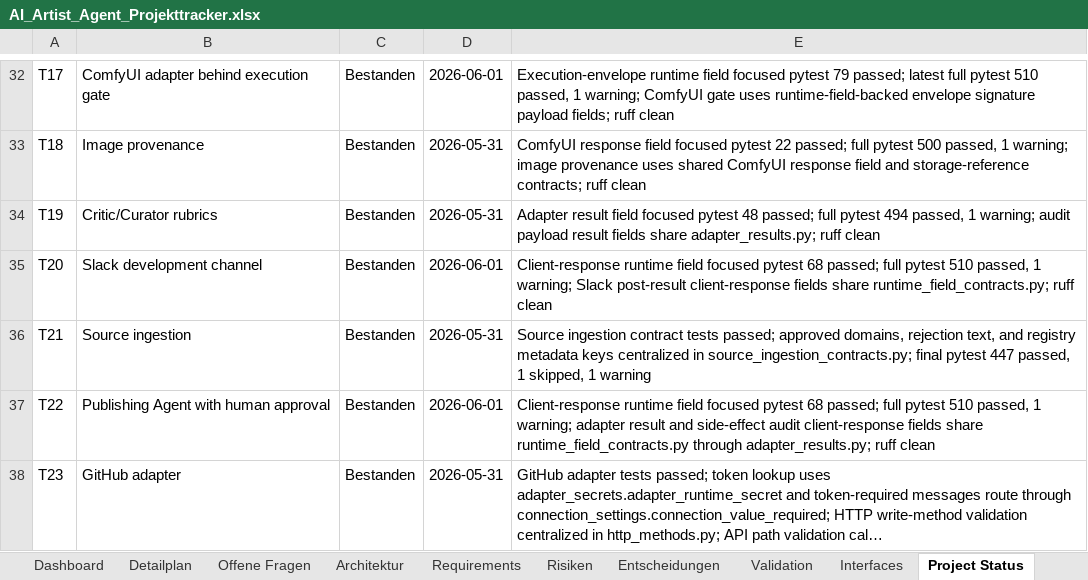
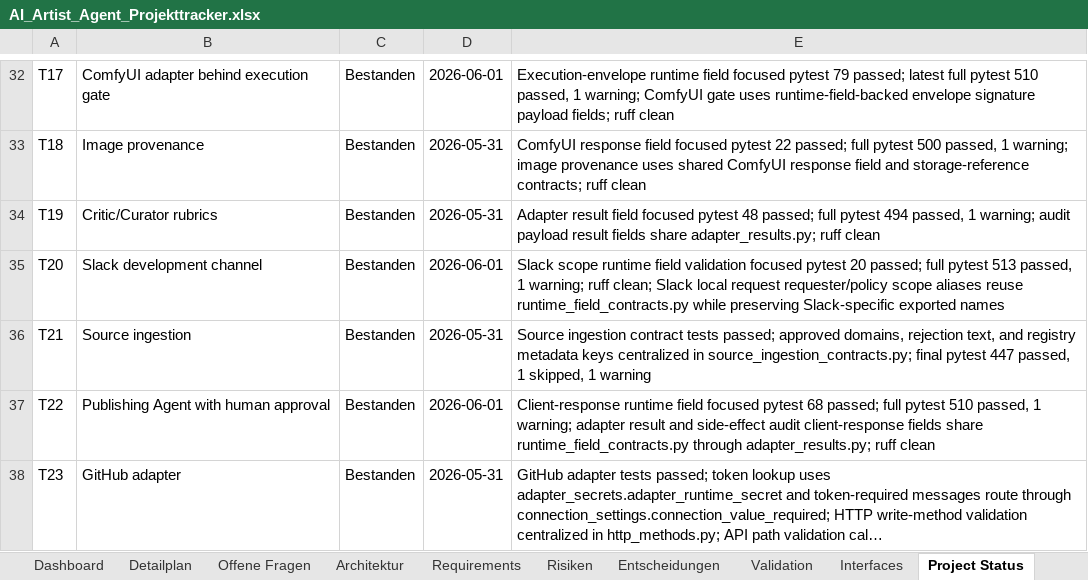
Before and after one commit to artprof964/AI-Artist, an Excel workbook: AI_Artist_Agent_Projekttracker.xlsx, sheet Project Status, drawn as a sheet; only a part is shown, gaps mark what is left out; long unchanged cells end in …; values as stored, in another font and other column widths than the file's, no borders; the diff names each change by its address in the sheet, - before the commit and + after, or states it on an @@ line.

```diff
--- a/AI_Artist_Agent_Projekttracker.xlsx (sheet Project Status)
+++ b/AI_Artist_Agent_Projekttracker.xlsx (sheet Project Status)
-E35: Client-response runtime field focused pytest 68 passed; full pytest 510 passed, 1 warning; Slack post-result client-response fields share runtime_field_contracts.py; ruff clean
+E35: Slack scope runtime field validation focused pytest 20 passed; full pytest 513 passed, 1 warning; ruff clean; Slack local request requester/policy scope aliases reuse runtime_field_contracts.py while preserving Slack-specific exported names
```
Also changed, not shown: sheet Detailplan, sheet Validation, 8 other files.
